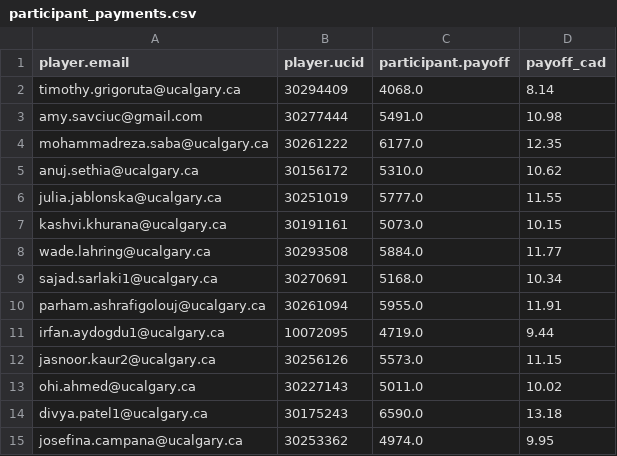
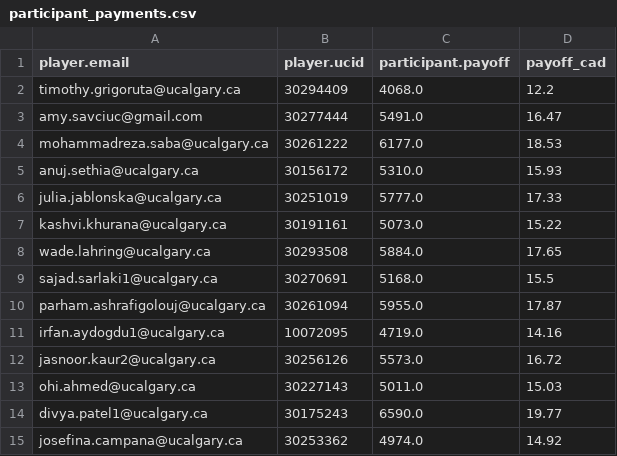
Before and after one commit to mariuszoican/gamified_bubbles, a CSV file: data/interim/20260512/participant_payments.csv, drawn as a sheet.

```diff
--- a/data/interim/20260512/participant_payments.csv
+++ b/data/interim/20260512/participant_payments.csv
@@ -1,15 +1,15 @@
 player.email,player.ucid,participant.payoff,payoff_cad
-timothy.grigoruta@ucalgary.ca,30294409,4068.0,8.14
-amy.savciuc@gmail.com,30277444,5491.0,10.98
-mohammadreza.saba@ucalgary.ca,30261222,6177.0,12.35
-anuj.sethia@ucalgary.ca,30156172,5310.0,10.62
-julia.jablonska@ucalgary.ca,30251019,5777.0,11.55
-kashvi.khurana@ucalgary.ca,30191161,5073.0,10.15
-wade.lahring@ucalgary.ca,30293508,5884.0,11.77
-sajad.sarlaki1@ucalgary.ca,30270691,5168.0,10.34
-parham.ashrafigolouj@ucalgary.ca,30261094,5955.0,11.91
-irfan.aydogdu1@ucalgary.ca,10072095,4719.0,9.44
-jasnoor.kaur2@ucalgary.ca,30256126,5573.0,11.15
-ohi.ahmed@ucalgary.ca,30227143,5011.0,10.02
-divya.patel1@ucalgary.ca,30175243,6590.0,13.18
-josefina.campana@ucalgary.ca,30253362,4974.0,9.95
+timothy.grigoruta@ucalgary.ca,30294409,4068.0,12.2
+amy.savciuc@gmail.com,30277444,5491.0,16.47
+mohammadreza.saba@ucalgary.ca,30261222,6177.0,18.53
+anuj.sethia@ucalgary.ca,30156172,5310.0,15.93
+julia.jablonska@ucalgary.ca,30251019,5777.0,17.33
+kashvi.khurana@ucalgary.ca,30191161,5073.0,15.22
+wade.lahring@ucalgary.ca,30293508,5884.0,17.65
+sajad.sarlaki1@ucalgary.ca,30270691,5168.0,15.5
+parham.ashrafigolouj@ucalgary.ca,30261094,5955.0,17.87
+irfan.aydogdu1@ucalgary.ca,10072095,4719.0,14.16
+jasnoor.kaur2@ucalgary.ca,30256126,5573.0,16.72
+ohi.ahmed@ucalgary.ca,30227143,5011.0,15.03
+divya.patel1@ucalgary.ca,30175243,6590.0,19.77
+josefina.campana@ucalgary.ca,30253362,4974.0,14.92
```
Also changed, not shown: data/interim/20260520_AM/participant_payments.csv, data/interim/20260520_PM/participant_payments.csv, 20 other files.
